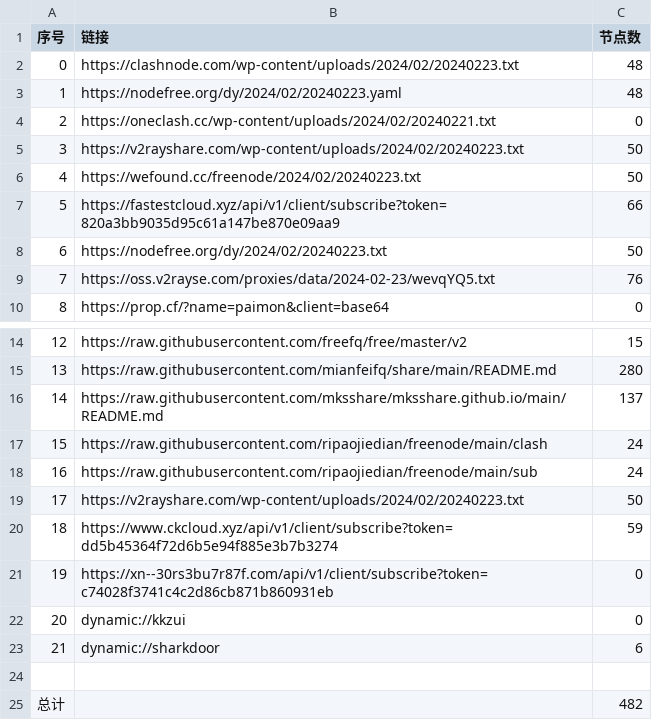
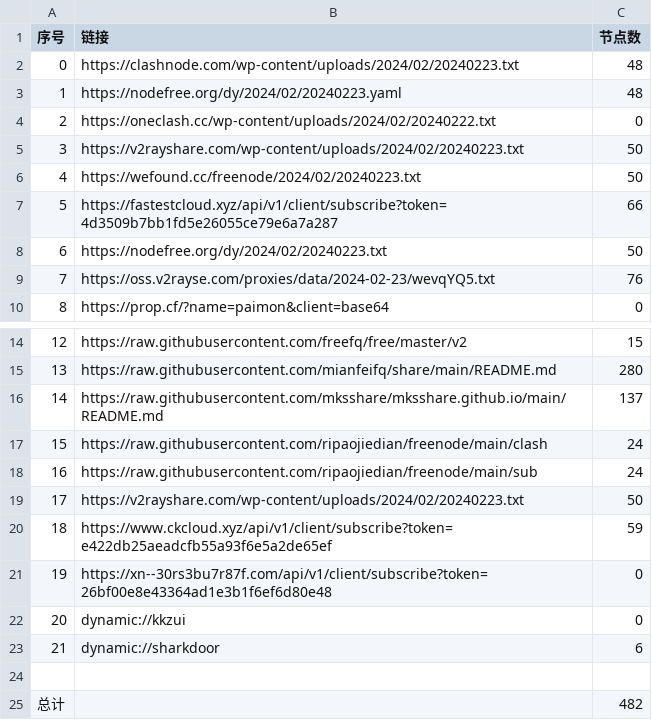
Before and after one commit to yaney01/NoMoreWalls, a CSV file: list_result.csv, drawn as a sheet; only a part is shown, gaps mark what is left out.

```diff
--- a/list_result.csv
+++ b/list_result.csv
@@ -3,6 +3,6 @@
 1,https://nodefree.org/dy/2024/02/20240223.yaml,48
-2,https://oneclash.cc/wp-content/uploads/2024/02/20240221.txt,0
+2,https://oneclash.cc/wp-content/uploads/2024/02/20240222.txt,0
 3,https://v2rayshare.com/wp-content/uploads/2024/02/20240223.txt,50
 4,https://wefound.cc/freenode/2024/02/20240223.txt,50
-5,https://fastestcloud.xyz/api/v1/client/subscribe?token=820a3bb9035d95c61a147be870e09aa9,66
+5,https://fastestcloud.xyz/api/v1/client/subscribe?token=4d3509b7bb1fd5e26055ce79e6a7a287,66
 6,https://nodefree.org/dy/2024/02/20240223.txt,50
@@ -19,4 +19,4 @@
 17,https://v2rayshare.com/wp-content/uploads/2024/02/20240223.txt,50
-18,https://www.ckcloud.xyz/api/v1/client/subscribe?token=dd5b45364f72d6b5e94f885e3b7b3274,59
-19,https://xn--30rs3bu7r87f.com/api/v1/client/subscribe?token=c74028f3741c4c2d86cb871b860931eb,0
+18,https://www.ckcloud.xyz/api/v1/client/subscribe?token=e422db25aeadcfb55a93f6e5a2de65ef,59
+19,https://xn--30rs3bu7r87f.com/api/v1/client/subscribe?token=26bf00e8e43364ad1e3b1f6ef6d80e48,0
 20,dynamic://kkzui,0
```
Also changed, not shown: 9 other files.
